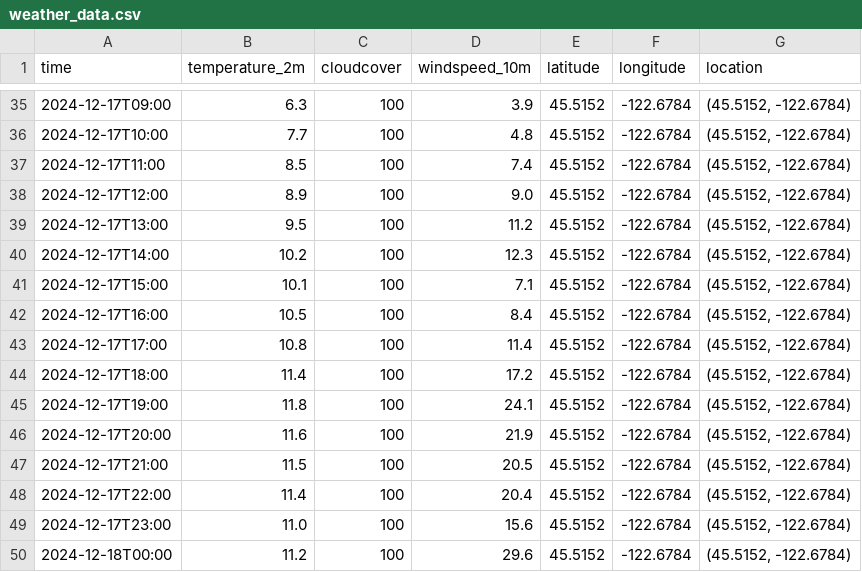
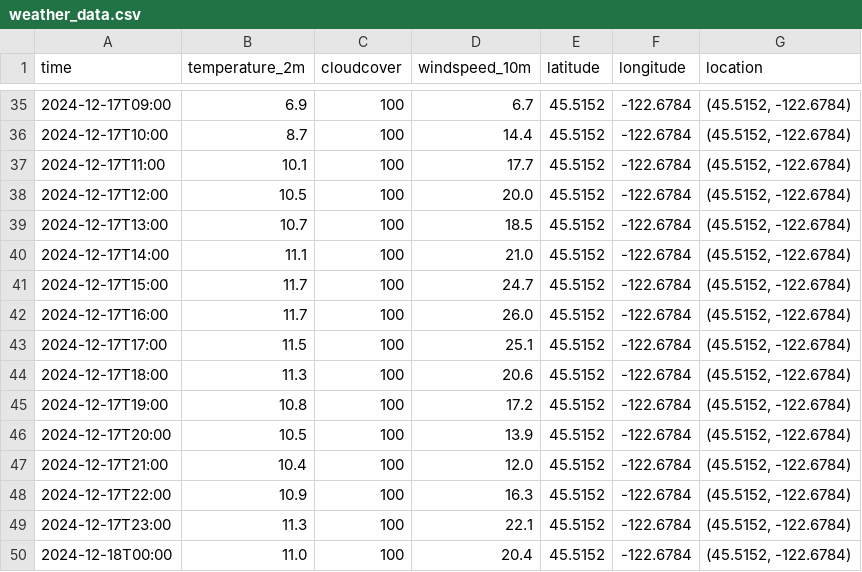
Before and after one commit to pinstripezebra/forecasting, a CSV file: app_development/Data/weather_data.csv, drawn as a sheet; only a part is shown, gaps mark what is left out; the diff covers the shown part only.

```diff
--- a/app_development/Data/weather_data.csv
+++ b/app_development/Data/weather_data.csv
@@ -35,16 +35,16 @@ time,temperature_2m,cloudcover,windspeed_10m,latitude,longitude,location
-2024-12-17T09:00,6.3,100,3.9,45.5152,-122.6784,"(45.5152, -122.6784)"
-2024-12-17T10:00,7.7,100,4.8,45.5152,-122.6784,"(45.5152, -122.6784)"
-2024-12-17T11:00,8.5,100,7.4,45.5152,-122.6784,"(45.5152, -122.6784)"
-2024-12-17T12:00,8.9,100,9.0,45.5152,-122.6784,"(45.5152, -122.6784)"
-2024-12-17T13:00,9.5,100,11.2,45.5152,-122.6784,"(45.5152, -122.6784)"
-2024-12-17T14:00,10.2,100,12.3,45.5152,-122.6784,"(45.5152, -122.6784)"
-2024-12-17T15:00,10.1,100,7.1,45.5152,-122.6784,"(45.5152, -122.6784)"
-2024-12-17T16:00,10.5,100,8.4,45.5152,-122.6784,"(45.5152, -122.6784)"
-2024-12-17T17:00,10.8,100,11.4,45.5152,-122.6784,"(45.5152, -122.6784)"
-2024-12-17T18:00,11.4,100,17.2,45.5152,-122.6784,"(45.5152, -122.6784)"
-2024-12-17T19:00,11.8,100,24.1,45.5152,-122.6784,"(45.5152, -122.6784)"
-2024-12-17T20:00,11.6,100,21.9,45.5152,-122.6784,"(45.5152, -122.6784)"
-2024-12-17T21:00,11.5,100,20.5,45.5152,-122.6784,"(45.5152, -122.6784)"
-2024-12-17T22:00,11.4,100,20.4,45.5152,-122.6784,"(45.5152, -122.6784)"
-2024-12-17T23:00,11.0,100,15.6,45.5152,-122.6784,"(45.5152, -122.6784)"
-2024-12-18T00:00,11.2,100,29.6,45.5152,-122.6784,"(45.5152, -122.6784)"
+2024-12-17T09:00,6.9,100,6.7,45.5152,-122.6784,"(45.5152, -122.6784)"
+2024-12-17T10:00,8.7,100,14.4,45.5152,-122.6784,"(45.5152, -122.6784)"
+2024-12-17T11:00,10.1,100,17.7,45.5152,-122.6784,"(45.5152, -122.6784)"
+2024-12-17T12:00,10.5,100,20.0,45.5152,-122.6784,"(45.5152, -122.6784)"
+2024-12-17T13:00,10.7,100,18.5,45.5152,-122.6784,"(45.5152, -122.6784)"
+2024-12-17T14:00,11.1,100,21.0,45.5152,-122.6784,"(45.5152, -122.6784)"
+2024-12-17T15:00,11.7,100,24.7,45.5152,-122.6784,"(45.5152, -122.6784)"
+2024-12-17T16:00,11.7,100,26.0,45.5152,-122.6784,"(45.5152, -122.6784)"
+2024-12-17T17:00,11.5,100,25.1,45.5152,-122.6784,"(45.5152, -122.6784)"
+2024-12-17T18:00,11.3,100,20.6,45.5152,-122.6784,"(45.5152, -122.6784)"
+2024-12-17T19:00,10.8,100,17.2,45.5152,-122.6784,"(45.5152, -122.6784)"
+2024-12-17T20:00,10.5,100,13.9,45.5152,-122.6784,"(45.5152, -122.6784)"
+2024-12-17T21:00,10.4,100,12.0,45.5152,-122.6784,"(45.5152, -122.6784)"
+2024-12-17T22:00,10.9,100,16.3,45.5152,-122.6784,"(45.5152, -122.6784)"
+2024-12-17T23:00,11.3,100,22.1,45.5152,-122.6784,"(45.5152, -122.6784)"
+2024-12-18T00:00,11.0,100,20.4,45.5152,-122.6784,"(45.5152, -122.6784)"
```
Also changed, not shown: 74 edited cells elsewhere in this file, 3 other files.
